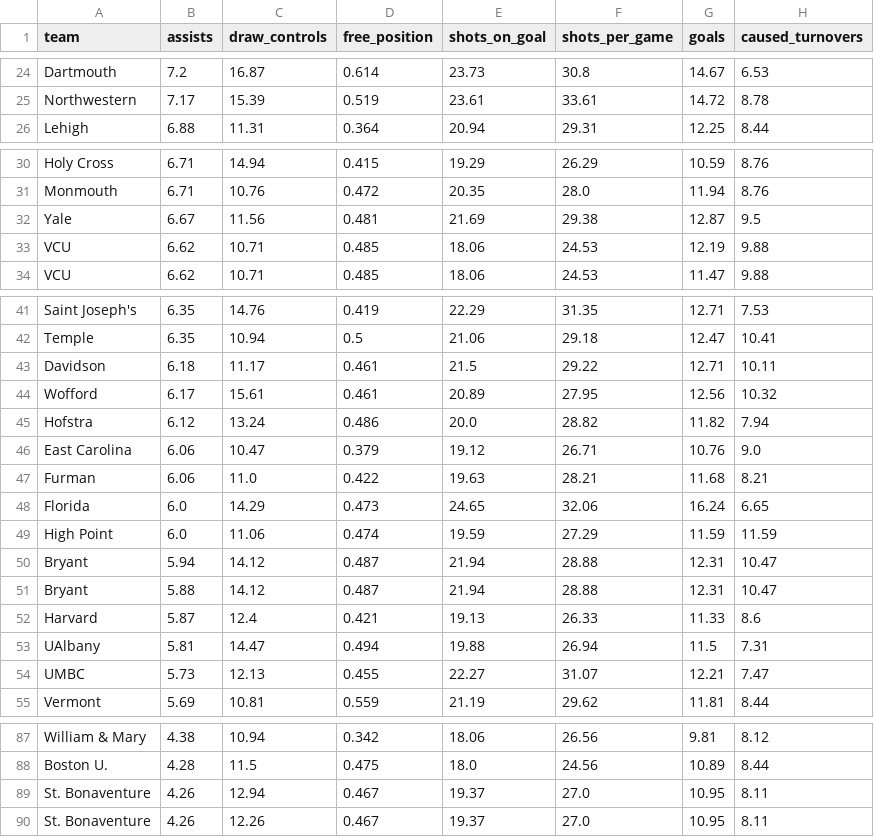
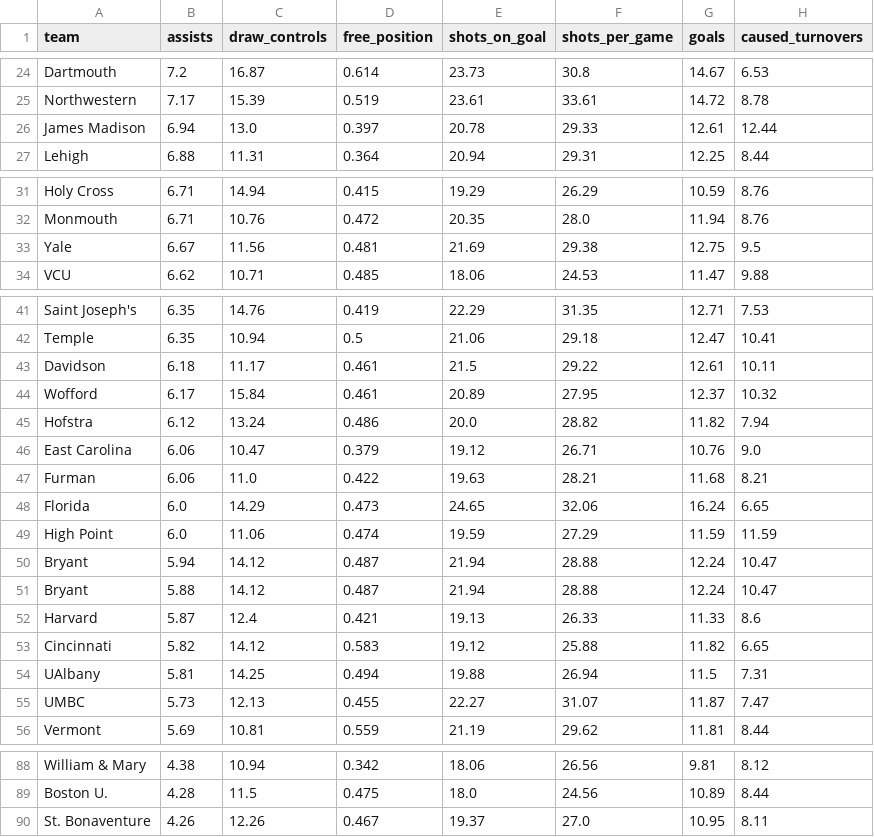
Before and after one commit to Avery-May-2/ncaa-womens-lacrosse-offense, a CSV file: data/ncaa_womens_lacrosse_team_stats_2026.csv, drawn as a sheet; only a part is shown, gaps mark what is left out; the diff covers the shown part only.

```diff
--- a/data/ncaa_womens_lacrosse_team_stats_2026.csv
+++ b/data/ncaa_womens_lacrosse_team_stats_2026.csv
@@ -25,2 +25,3 @@ Dartmouth,7.2,16.87,0.614,23.73,30.8,14.67,6.53
 Northwestern,7.17,15.39,0.519,23.61,33.61,14.72,8.78
+James Madison,6.94,13.0,0.397,20.78,29.33,12.61,12.44
 Lehigh,6.88,11.31,0.364,20.94,29.31,12.25,8.44
@@ -31,4 +32,3 @@ Holy Cross,6.71,14.94,0.415,19.29,26.29,10.59,8.76
 Monmouth,6.71,10.76,0.472,20.35,28.0,11.94,8.76
-Yale,6.67,11.56,0.481,21.69,29.38,12.87,9.5
-VCU,6.62,10.71,0.485,18.06,24.53,12.19,9.88
+Yale,6.67,11.56,0.481,21.69,29.38,12.75,9.5
 VCU,6.62,10.71,0.485,18.06,24.53,11.47,9.88
@@ -42,4 +42,4 @@ Saint Joseph's,6.35,14.76,0.419,22.29,31.35,12.71,7.53
 Temple,6.35,10.94,0.5,21.06,29.18,12.47,10.41
-Davidson,6.18,11.17,0.461,21.5,29.22,12.71,10.11
-Wofford,6.17,15.61,0.461,20.89,27.95,12.56,10.32
+Davidson,6.18,11.17,0.461,21.5,29.22,12.61,10.11
+Wofford,6.17,15.84,0.461,20.89,27.95,12.37,10.32
 Hofstra,6.12,13.24,0.486,20.0,28.82,11.82,7.94
@@ -49,7 +49,8 @@ Florida,6.0,14.29,0.473,24.65,32.06,16.24,6.65
 High Point,6.0,11.06,0.474,19.59,27.29,11.59,11.59
-Bryant,5.94,14.12,0.487,21.94,28.88,12.31,10.47
-Bryant,5.88,14.12,0.487,21.94,28.88,12.31,10.47
+Bryant,5.94,14.12,0.487,21.94,28.88,12.24,10.47
+Bryant,5.88,14.12,0.487,21.94,28.88,12.24,10.47
 Harvard,5.87,12.4,0.421,19.13,26.33,11.33,8.6
-UAlbany,5.81,14.47,0.494,19.88,26.94,11.5,7.31
-UMBC,5.73,12.13,0.455,22.27,31.07,12.21,7.47
+Cincinnati,5.82,14.12,0.583,19.12,25.88,11.82,6.65
+UAlbany,5.81,14.25,0.494,19.88,26.94,11.5,7.31
+UMBC,5.73,12.13,0.455,22.27,31.07,11.87,7.47
 Vermont,5.69,10.81,0.559,21.19,29.62,11.81,8.44
@@ -88,3 +89,2 @@ William & Mary,4.38,10.94,0.342,18.06,26.56,9.81,8.12
 Boston U.,4.28,11.5,0.475,18.0,24.56,10.89,8.44
-St. Bonaventure,4.26,12.94,0.467,19.37,27.0,10.95,8.11
 St. Bonaventure,4.26,12.26,0.467,19.37,27.0,10.95,8.11
```
Also changed, not shown: 5 edited cells elsewhere in this file.
